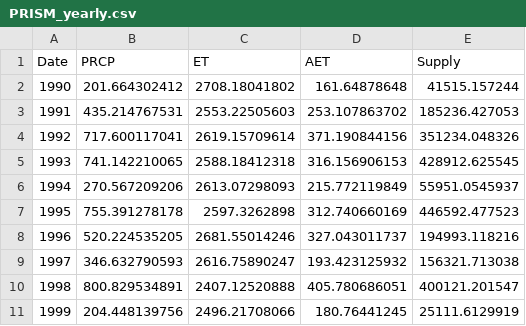
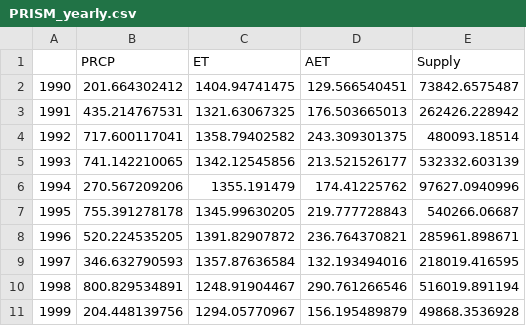
Before and after one commit to dnys1/swp, a CSV file: data/PRISM/PRISM_yearly.csv, drawn as a sheet; only a part is shown; the diff covers the shown part only.

```diff
--- a/data/PRISM/PRISM_yearly.csv
+++ b/data/PRISM/PRISM_yearly.csv
@@ -1,11 +1,11 @@
-Date,PRCP,ET,AET,Supply
-1990,201.664302412,2708.18041802,161.64878648,41515.157244
-1991,435.214767531,2553.22505603,253.107863702,185236.427053
-1992,717.600117041,2619.15709614,371.190844156,351234.048326
-1993,741.142210065,2588.18412318,316.156906153,428912.625545
-1994,270.567209206,2613.07298093,215.772119849,55951.0545937
-1995,755.391278178,2597.3262898,312.740660169,446592.477523
-1996,520.224535205,2681.55014246,327.043011737,194993.118216
-1997,346.632790593,2616.75890247,193.423125932,156321.713038
-1998,800.829534891,2407.12520888,405.780686051,400121.201547
-1999,204.448139756,2496.21708066,180.76441245,25111.6129919
+,PRCP,ET,AET,Supply
+1990,201.664302412,1404.94741475,129.566540451,73842.6575487
+1991,435.214767531,1321.63067325,176.503665013,262426.228942
+1992,717.600117041,1358.79402582,243.309301375,480093.18514
+1993,741.142210065,1342.12545856,213.521526177,532332.603139
+1994,270.567209206,1355.191479,174.41225762,97627.0940996
+1995,755.391278178,1345.99630205,219.777728843,540266.06687
+1996,520.224535205,1391.82907872,236.764370821,285961.898671
+1997,346.632790593,1357.87636584,132.193494016,218019.416595
+1998,800.829534891,1248.91904467,290.761266546,516019.891194
+1999,204.448139756,1294.05770967,156.195489879,49868.3536928
```
Also changed, not shown: 48 edited cells elsewhere in this file, data/PRISM/PRISM_monthly.csv, 3 other files.
